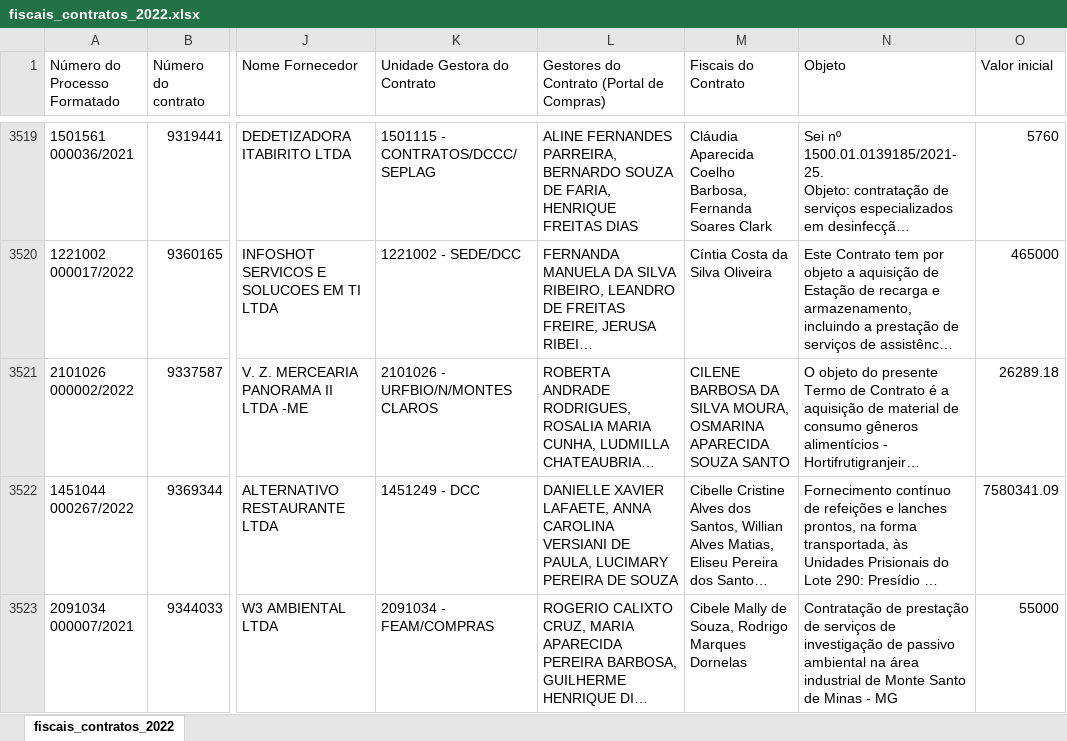
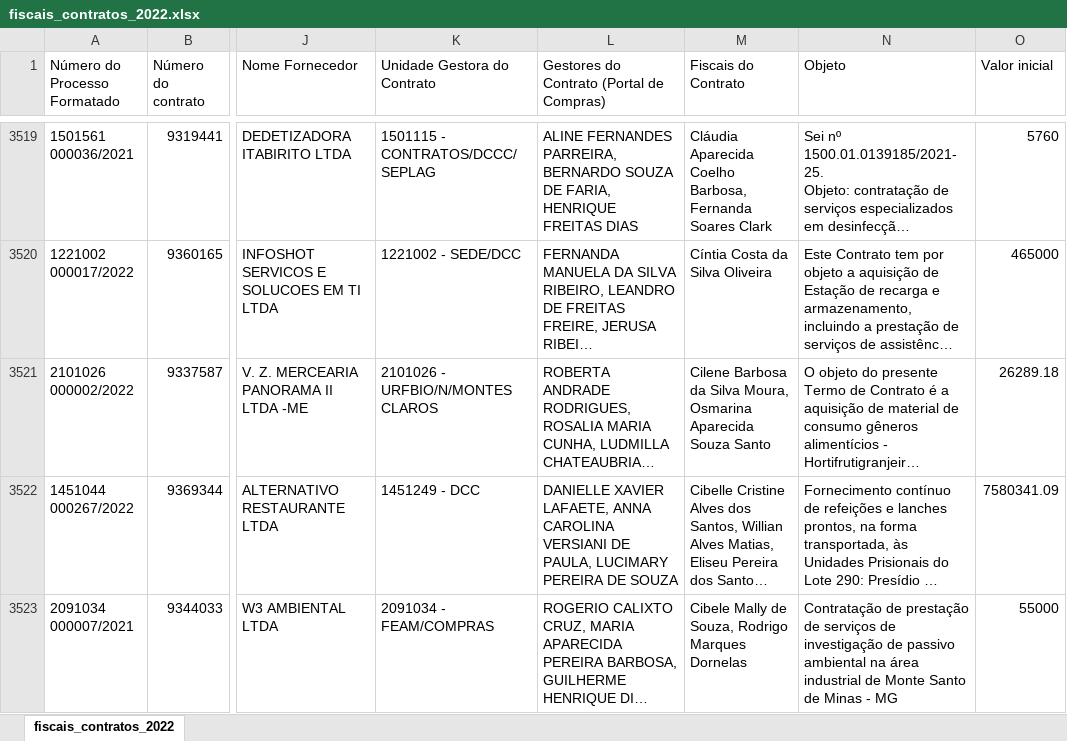
Before and after one commit to transparencia-mg/fiscais_contratos, an Excel workbook: upload/fiscais_contratos_2022.xlsx, sheet fiscais_contratos_2022, drawn as a sheet; only a part is shown, gaps mark what is left out; long unchanged cells end in …; values as stored, in another font and other column widths than the file's, no borders; ↵ is a line break in a cell; the diff covers the shown part only; the diff names each change by its address in the sheet, - before the commit and + after, or states it on an @@ line.

```diff
--- a/upload/fiscais_contratos_2022.xlsx (sheet fiscais_contratos_2022)
+++ b/upload/fiscais_contratos_2022.xlsx (sheet fiscais_contratos_2022)
-M3521 (Fiscais do Contrato): CILENE BARBOSA DA SILVA MOURA, ↵ OSMARINA APARECIDA SOUZA SANTO
+M3521 (Fiscais do Contrato): Cilene Barbosa da Silva Moura, Osmarina Aparecida Souza Santo
```
Also changed, not shown: 14 edited cells elsewhere in this sheet.
